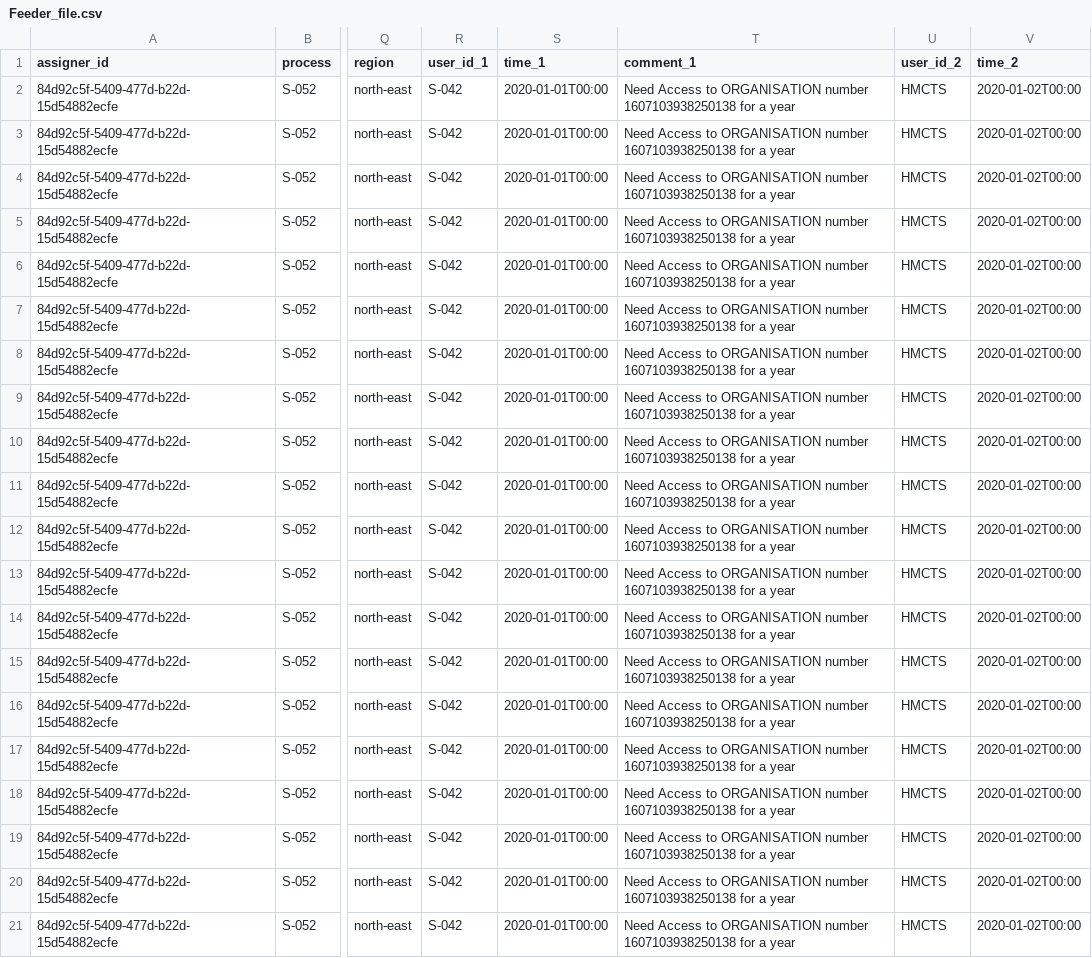
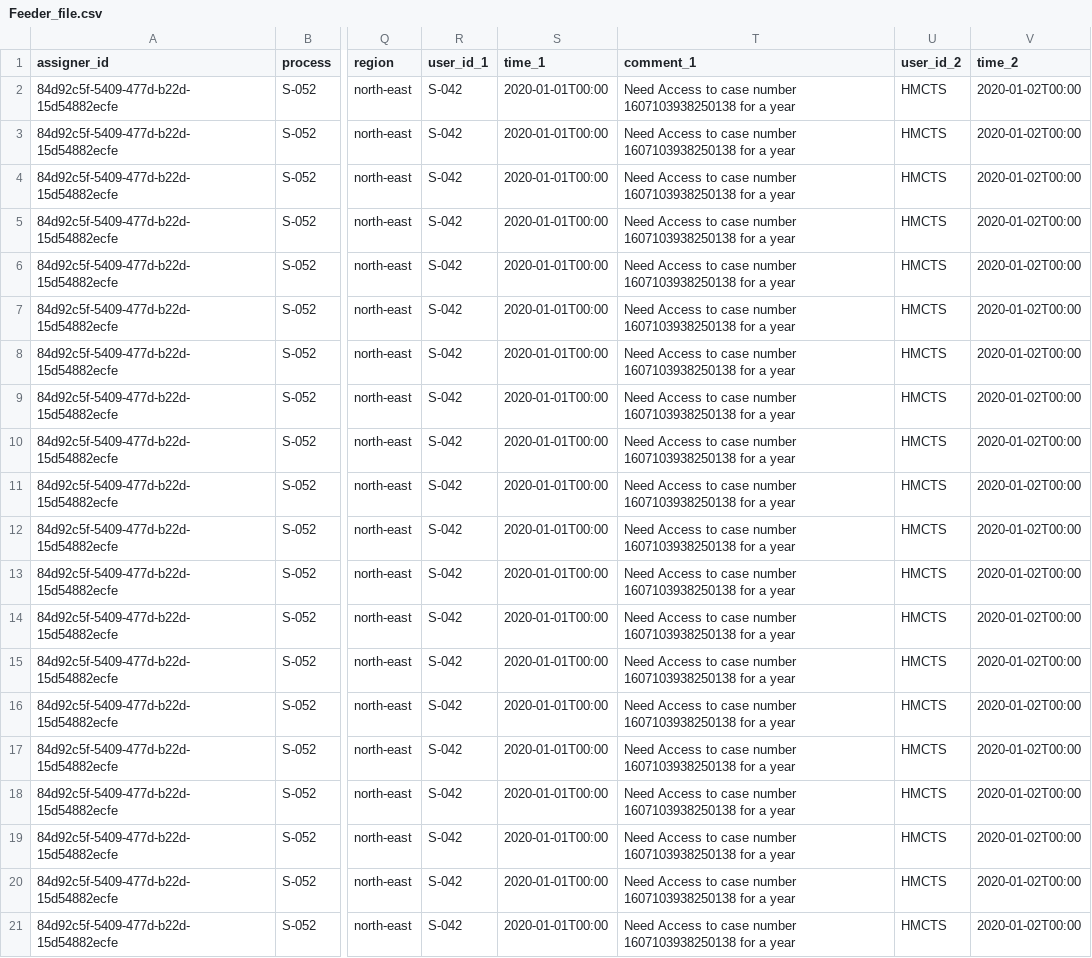
Before and after one commit to hmcts/am-performance-tests, a CSV file: src/gatling/resources/Feeder_file.csv, drawn as a sheet; only a part is shown, gaps mark what is left out; the diff names each change by its address in the sheet, - before the commit and + after, or states it on an @@ line.

Commit message:
Fixing the perftests.

```diff
--- a/src/gatling/resources/Feeder_file.csv
+++ b/src/gatling/resources/Feeder_file.csv
-T2:T21 (comment_1): …Access to ORGANISATION number 1607103938250138…
+T2:T21 (comment_1): …Access to case number 1607103938250138…
```
